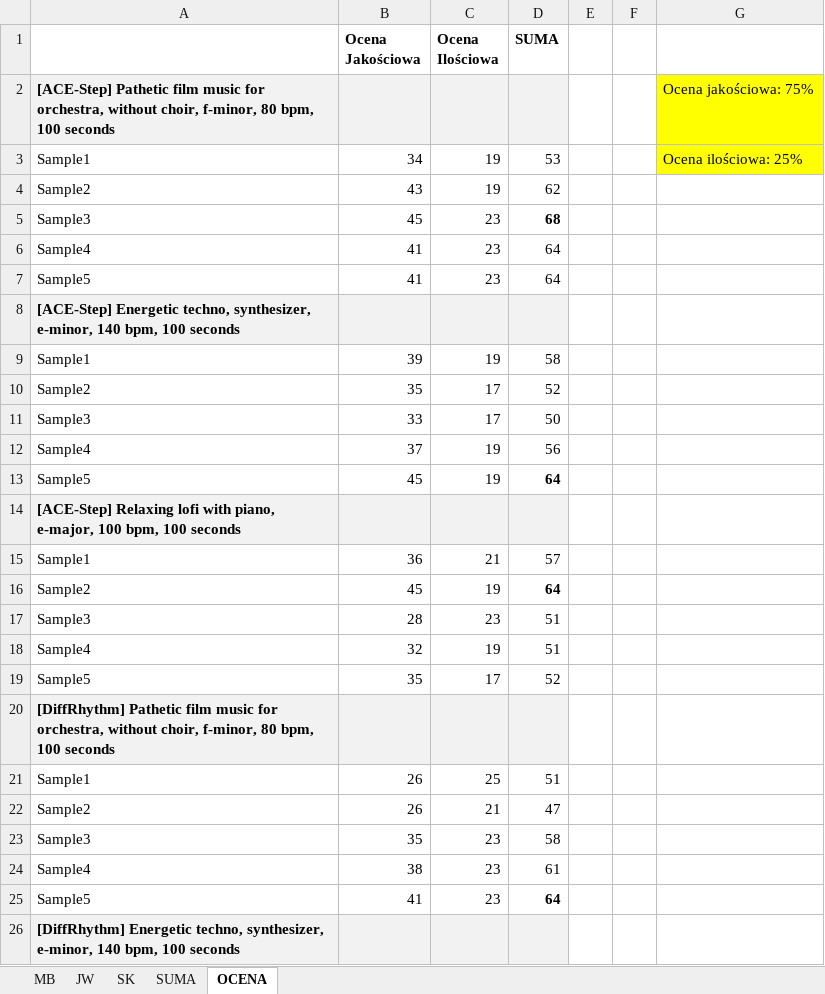
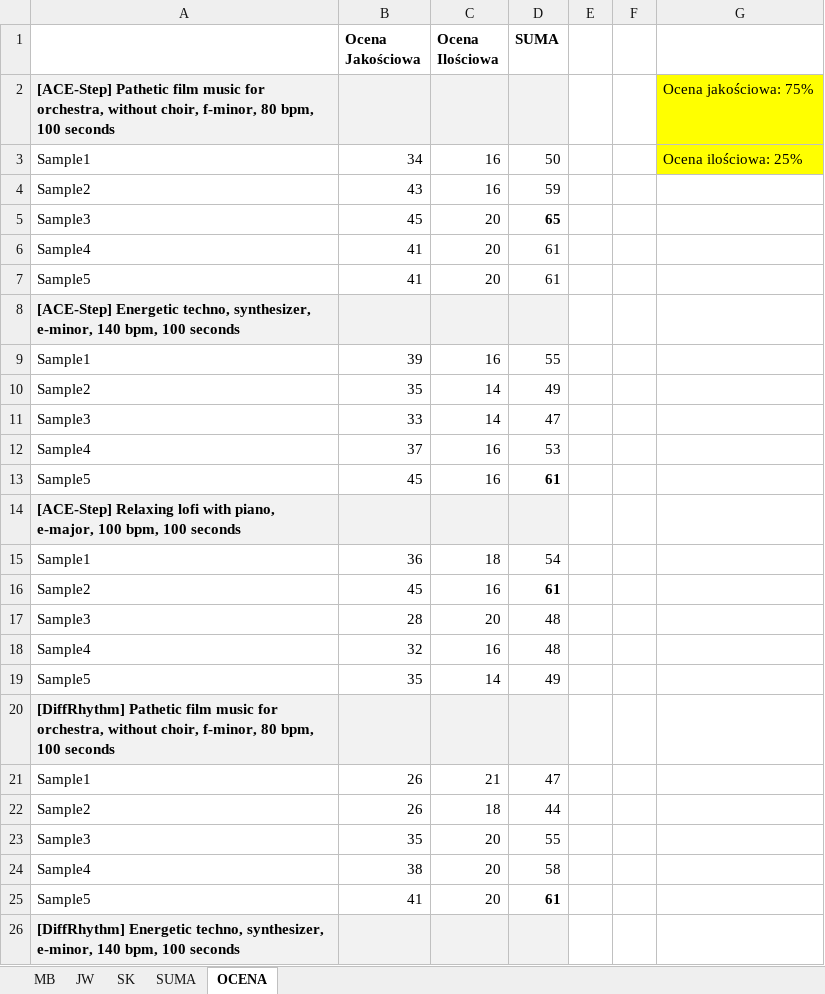
Before and after one commit to Skan404/PracaDyplomowa, an Excel workbook: Ocena utworów.xlsx, sheet OCENA, drawn as a sheet; only a part is shown; values as stored, in another font and other column widths than the file's, no borders; the diff covers the shown part only; the diff names each change by its address in the sheet, - before the commit and + after, or states it on an @@ line.

```diff
--- a/Ocena utworów.xlsx (sheet OCENA)
+++ b/Ocena utworów.xlsx (sheet OCENA)
-C3:C4 (Ocena Ilościowa): 19
+C3:C4 (Ocena Ilościowa): 16
-D3 (SUMA): 53
+D3 (SUMA): 50
-D4 (SUMA): 62
+D4 (SUMA): 59
-C5:C7 (Ocena Ilościowa): 23
+C5:C7 (Ocena Ilościowa): 20
-D5 (SUMA): 68
+D5 (SUMA): 65
-D6:D7 (SUMA): 64
+D6:D7 (SUMA): 61
-C9 (Ocena Ilościowa): 19
+C9 (Ocena Ilościowa): 16
-D9 (SUMA): 58
+D9 (SUMA): 55
-C10:C11 (Ocena Ilościowa): 17
+C10:C11 (Ocena Ilościowa): 14
-D10 (SUMA): 52
+D10 (SUMA): 49
-D11 (SUMA): 50
+D11 (SUMA): 47
-C12:C13 (Ocena Ilościowa): 19
+C12:C13 (Ocena Ilościowa): 16
-D12 (SUMA): 56
+D12 (SUMA): 53
-D13 (SUMA): 64
+D13 (SUMA): 61
-C15 (Ocena Ilościowa): 21
+C15 (Ocena Ilościowa): 18
-D15 (SUMA): 57
+D15 (SUMA): 54
-C16 (Ocena Ilościowa): 19
+C16 (Ocena Ilościowa): 16
-D16 (SUMA): 64
+D16 (SUMA): 61
-C17 (Ocena Ilościowa): 23
+C17 (Ocena Ilościowa): 20
-D17:D18 (SUMA): 51
+D17:D18 (SUMA): 48
-C18 (Ocena Ilościowa): 19
+C18 (Ocena Ilościowa): 16
-C19 (Ocena Ilościowa): 17
+C19 (Ocena Ilościowa): 14
-D19 (SUMA): 52
+D19 (SUMA): 49
-C21 (Ocena Ilościowa): 25
+C21 (Ocena Ilościowa): 21
-D21 (SUMA): 51
+D21 (SUMA): 47
-C22 (Ocena Ilościowa): 21
+C22 (Ocena Ilościowa): 18
-D22 (SUMA): 47
+D22 (SUMA): 44
-C23:C25 (Ocena Ilościowa): 23
+C23:C25 (Ocena Ilościowa): 20
-D23 (SUMA): 58
+D23 (SUMA): 55
-D24 (SUMA): 61
+D24 (SUMA): 58
-D25 (SUMA): 64
+D25 (SUMA): 61
```
Also changed, not shown: 5 added rows, 5 removed rows and 67 edited cells elsewhere in this sheet, sheet SK, sheet JW, sheet MB, sheet SUMA, formulas that keep their value, 34 other files.
